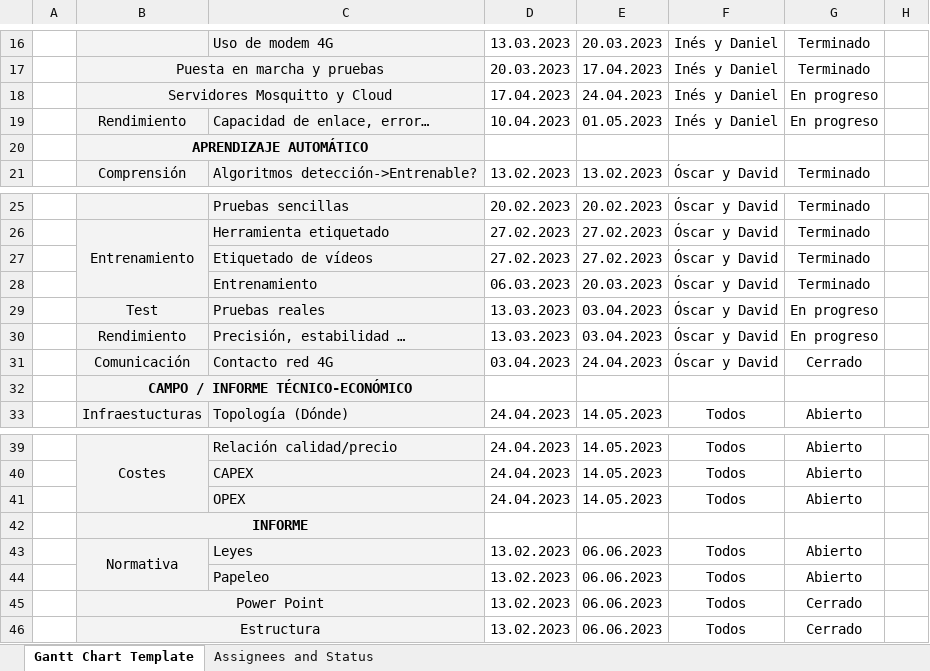
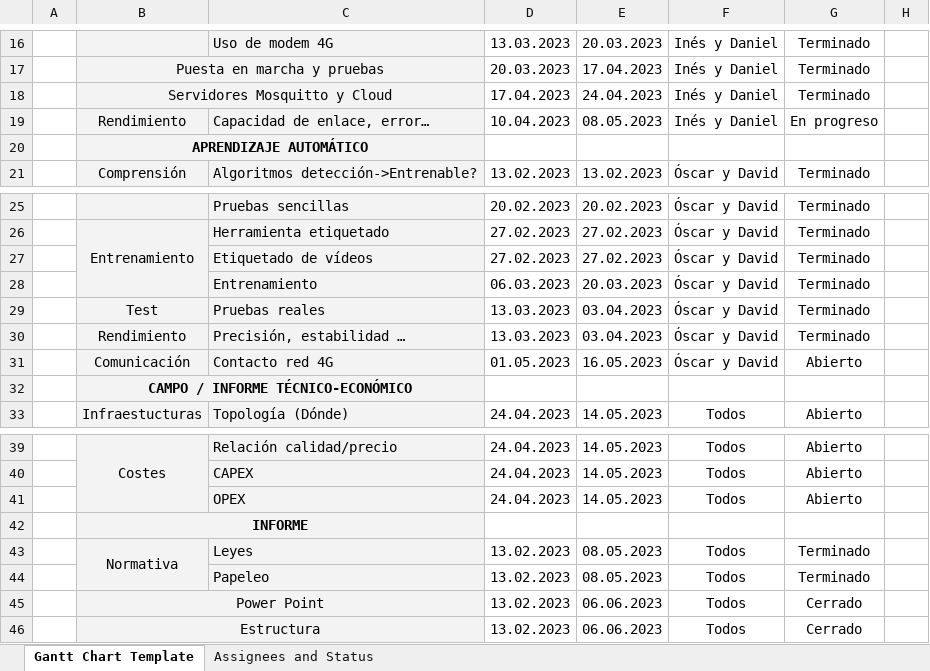
Before and after one commit to OscarMartinn/TallerDeProyectos2, an Excel workbook: Gannt Actualizado 1.05.xlsx, sheet Gantt Chart Template, drawn as a sheet; only a part is shown, gaps mark what is left out; values as stored, in another font and other column widths than the file's, no borders; conditional formats not drawn; the diff names each change by its address in the sheet, - before the commit and + after, or states it on an @@ line.

```diff
--- a/Gannt Actualizado 1.05.xlsx (sheet Gantt Chart Template)
+++ b/Gannt Actualizado 1.05.xlsx (sheet Gantt Chart Template)
-G18: En progreso
+G18: Terminado
-E19: 01.05.2023
+E19: 08.05.2023
-G29:G30: En progreso
+G29:G30: Terminado
-D31: 03.04.2023
+D31: 01.05.2023
-E31: 24.04.2023
+E31: 16.05.2023
-G31: Cerrado
+G31: Abierto
-E43:E44: 06.06.2023
+E43:E44: 08.05.2023
-G43:G44: Abierto
+G43:G44: Terminado
```
Also changed, not shown: 4 other files.
